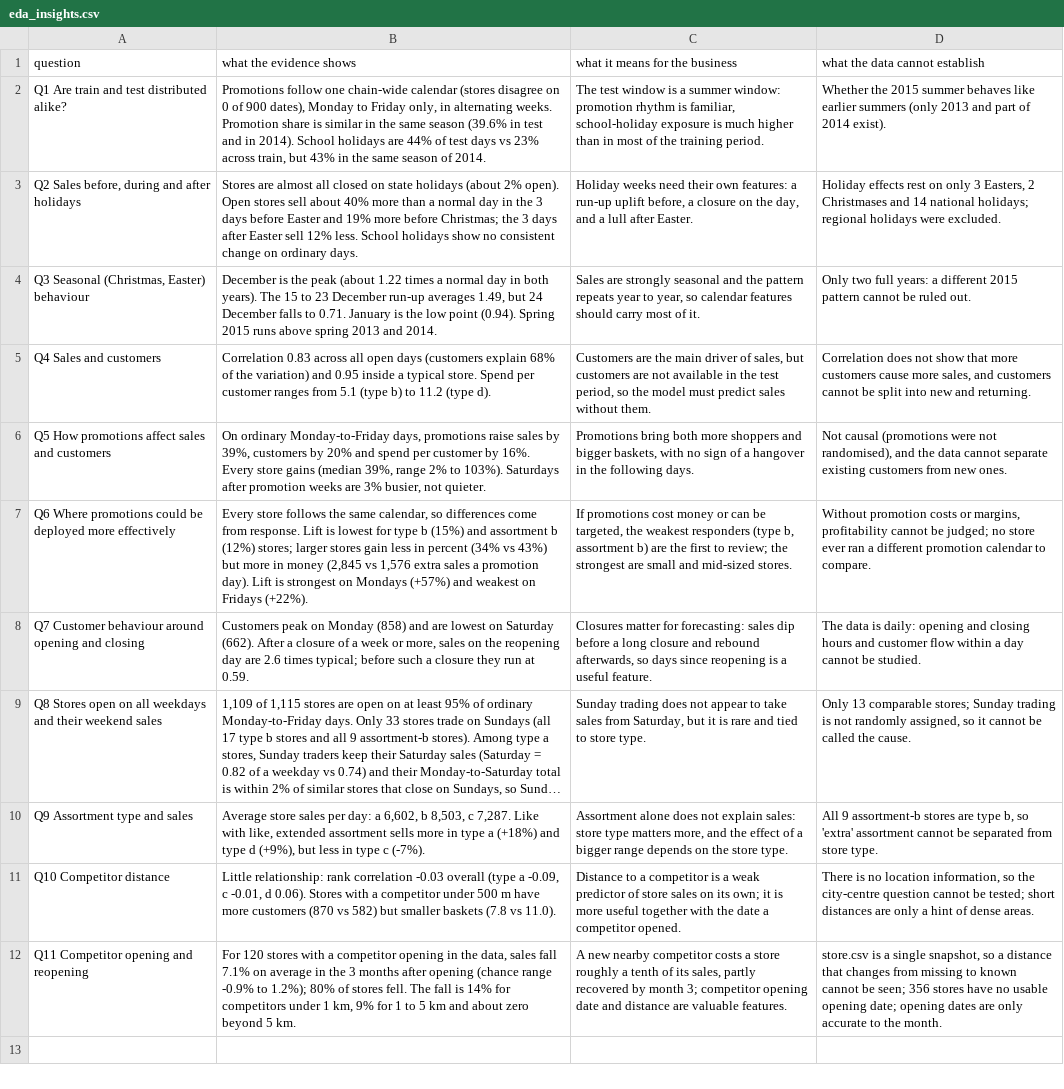
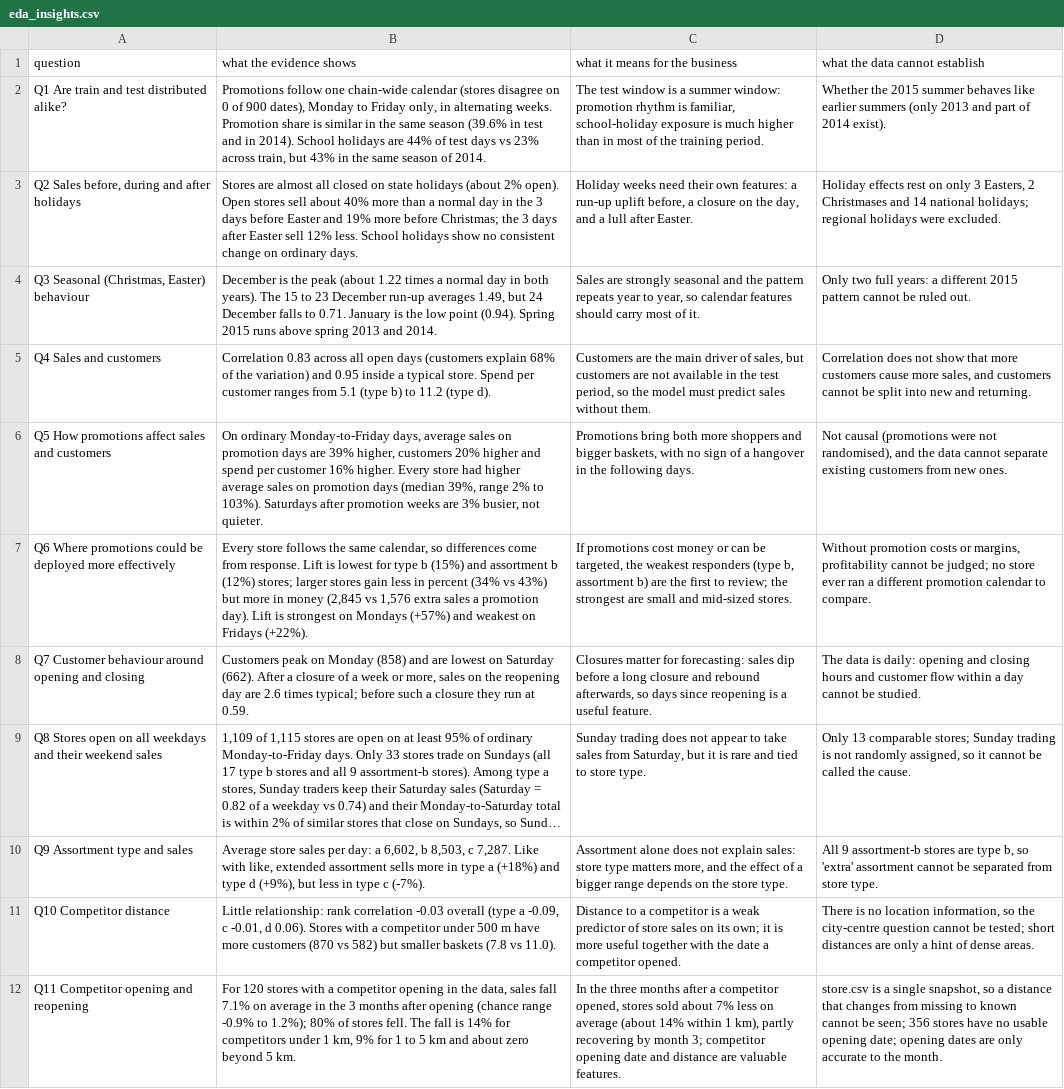
Before and after one commit to srishkyra/NEXTHIKES-IT-SOLUTIONS-Pvt.-Ltd.---PROJECT-6, a CSV file: outputs/eda_insights.csv, drawn as a sheet; long unchanged cells end in …; the diff names each change by its address in the sheet, - before the commit and + after, or states it on an @@ line.

```diff
--- a/outputs/eda_insights.csv
+++ b/outputs/eda_insights.csv
-B6 (what the evidence shows): …Monday-to-Friday days, promotions raise sales by 39%, customers by 20% and spend per customer by 16%. Every store gains (median 39%,…
+B6 (what the evidence shows): …Monday-to-Friday days, average sales on promotion days are 39% higher, customers 20% higher and spend per customer 16% higher. Every store had higher average sales on promotion days (median 39%,…
-C12 (what it means for the business): A new nearby competitor costs a store roughly a tenth of its sales, partly recovered by month…
+C12 (what it means for the business): In the three months after a competitor opened, stores sold about 7% less on average (about 14% within 1 km), partly recovering by month…
```
Also changed, not shown: outputs/decision_register.csv, outputs/tables/table_5_32_summary_of_findings_for_every_question_in_the_brief.csv, 3 other files.
